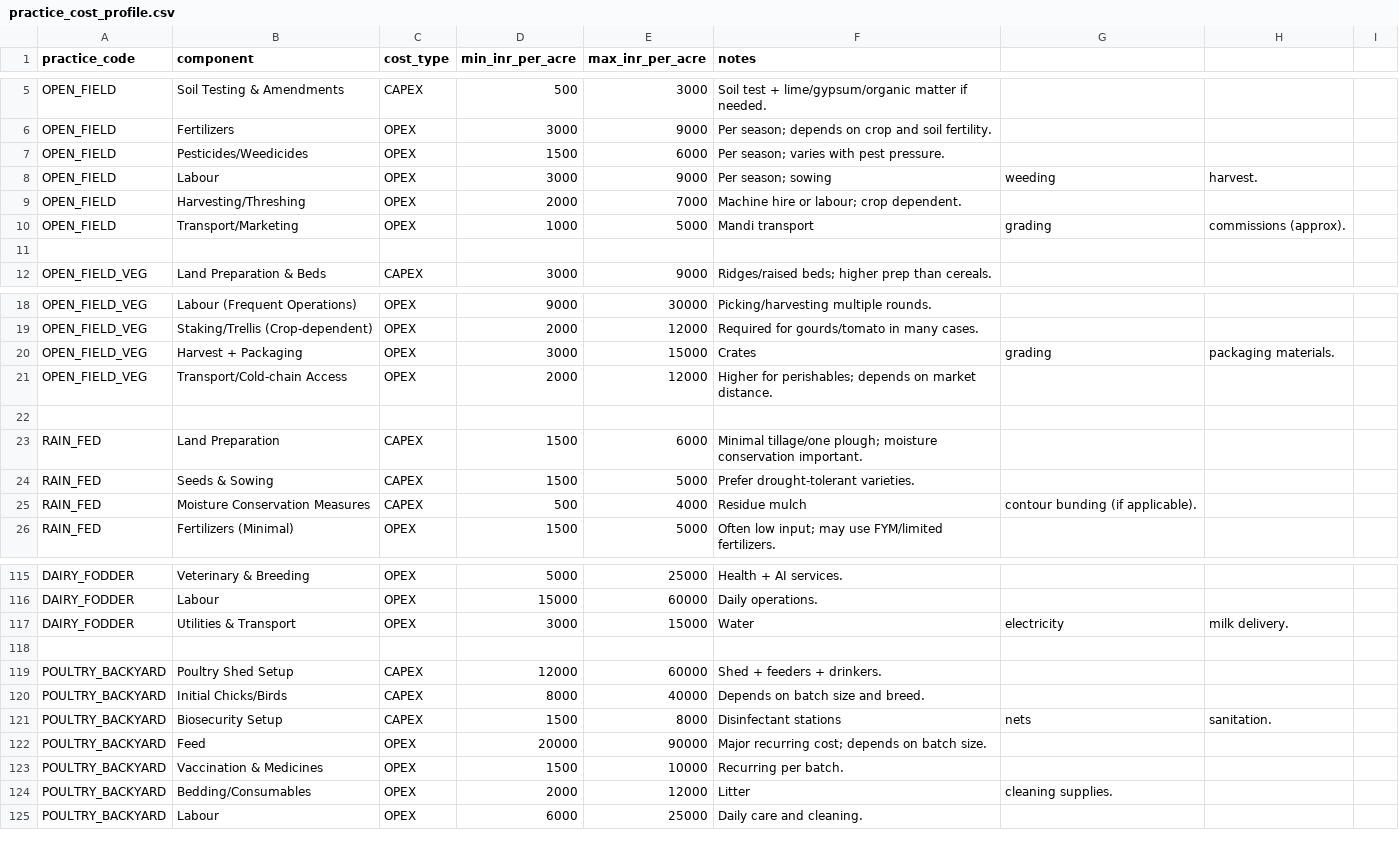
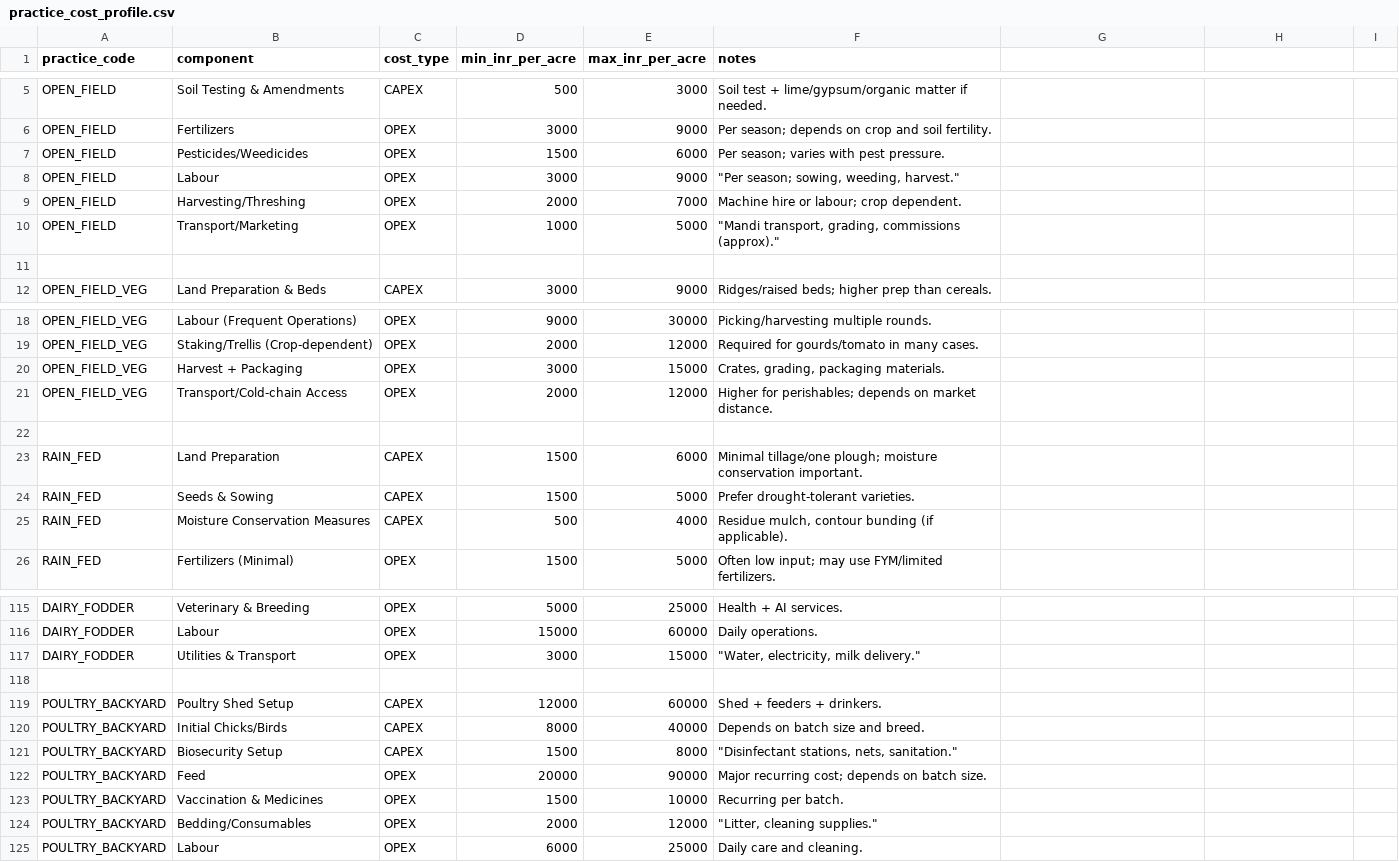
Before and after one commit to priyansh1811/growgrid, a CSV file: data/practice_cost_profile.csv, drawn as a sheet; only a part is shown, gaps mark what is left out; the diff covers the shown part only.

```diff
--- a/data/practice_cost_profile.csv
+++ b/data/practice_cost_profile.csv
@@ -7,5 +7,5 @@ OPEN_FIELD,Fertilizers,OPEX,3000,9000,Per season; depends on crop and soil ferti
 OPEN_FIELD,Pesticides/Weedicides,OPEX,1500,6000,Per season; varies with pest pressure.
-OPEN_FIELD,Labour,OPEX,3000,9000,Per season; sowing, weeding, harvest.
+OPEN_FIELD,Labour,OPEX,3000,9000,"""Per season; sowing, weeding, harvest."""
 OPEN_FIELD,Harvesting/Threshing,OPEX,2000,7000,Machine hire or labour; crop dependent.
-OPEN_FIELD,Transport/Marketing,OPEX,1000,5000,Mandi transport, grading, commissions (approx).
+OPEN_FIELD,Transport/Marketing,OPEX,1000,5000,"""Mandi transport, grading, commissions (approx)."""
 
@@ -19,3 +19,3 @@ OPEN_FIELD_VEG,Labour (Frequent Operations),OPEX,9000,30000,Picking/harvesting m
 OPEN_FIELD_VEG,Staking/Trellis (Crop-dependent),OPEX,2000,12000,Required for gourds/tomato in many cases.
-OPEN_FIELD_VEG,Harvest + Packaging,OPEX,3000,15000,Crates, grading, packaging materials.
+OPEN_FIELD_VEG,Harvest + Packaging,OPEX,3000,15000,"Crates, grading, packaging materials."
 OPEN_FIELD_VEG,Transport/Cold-chain Access,OPEX,2000,12000,Higher for perishables; depends on market distance.
@@ -24,3 +24,3 @@ RAIN_FED,Land Preparation,CAPEX,1500,6000,Minimal tillage/one plough; moisture c
 RAIN_FED,Seeds & Sowing,CAPEX,1500,5000,Prefer drought-tolerant varieties.
-RAIN_FED,Moisture Conservation Measures,CAPEX,500,4000,Residue mulch, contour bunding (if applicable).
+RAIN_FED,Moisture Conservation Measures,CAPEX,500,4000,"Residue mulch, contour bunding (if applicable)."
 RAIN_FED,Fertilizers (Minimal),OPEX,1500,5000,Often low input; may use FYM/limited fertilizers.
@@ -116,3 +116,3 @@ DAIRY_FODDER,Veterinary & Breeding,OPEX,5000,25000,Health + AI services.
 DAIRY_FODDER,Labour,OPEX,15000,60000,Daily operations.
-DAIRY_FODDER,Utilities & Transport,OPEX,3000,15000,Water, electricity, milk delivery.
+DAIRY_FODDER,Utilities & Transport,OPEX,3000,15000,"""Water, electricity, milk delivery."""
 
@@ -120,6 +120,6 @@ POULTRY_BACKYARD,Poultry Shed Setup,CAPEX,12000,60000,Shed + feeders + drinkers.
 POULTRY_BACKYARD,Initial Chicks/Birds,CAPEX,8000,40000,Depends on batch size and breed.
-POULTRY_BACKYARD,Biosecurity Setup,CAPEX,1500,8000,Disinfectant stations, nets, sanitation.
+POULTRY_BACKYARD,Biosecurity Setup,CAPEX,1500,8000,"""Disinfectant stations, nets, sanitation."""
 POULTRY_BACKYARD,Feed,OPEX,20000,90000,Major recurring cost; depends on batch size.
 POULTRY_BACKYARD,Vaccination & Medicines,OPEX,1500,10000,Recurring per batch.
-POULTRY_BACKYARD,Bedding/Consumables,OPEX,2000,12000,Litter, cleaning supplies.
+POULTRY_BACKYARD,Bedding/Consumables,OPEX,2000,12000,"""Litter, cleaning supplies."""
 POULTRY_BACKYARD,Labour,OPEX,6000,25000,Daily care and cleaning.
```
Also changed, not shown: 54 edited cells elsewhere in this file, data/crop_master.csv, data/crop_practice_compatibility.csv, 43 other files.
